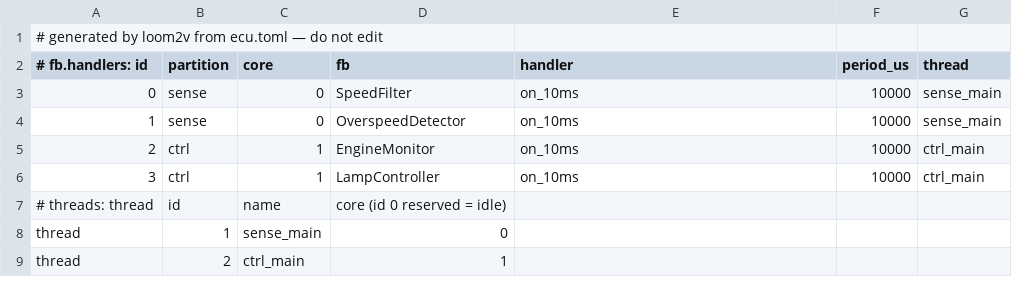
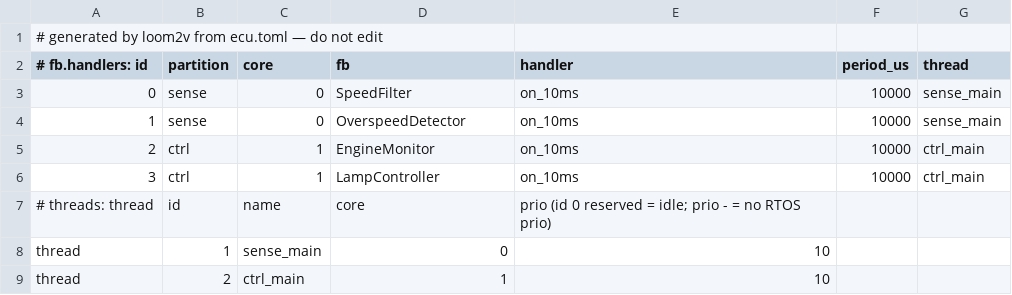
Before and after one commit to MartenH/blobly_emb, a CSV file: examples/overspeed/gen/trace-manifest.csv, drawn as a sheet.

```diff
--- a/examples/overspeed/gen/trace-manifest.csv
+++ b/examples/overspeed/gen/trace-manifest.csv
@@ -6,4 +6,4 @@
 3,ctrl,1,LampController,on_10ms,10000,ctrl_main
-# threads: thread,id,name,core  (id 0 reserved = idle)
-thread,1,sense_main,0
-thread,2,ctrl_main,1
+# threads: thread,id,name,core,prio  (id 0 reserved = idle; prio - = no RTOS prio)
+thread,1,sense_main,0,10
+thread,2,ctrl_main,1,10
```
Also changed, not shown: examples/gateway/gen/trace-manifest.csv, examples/h735_app/gen/trace-manifest.csv, 3 other files.
